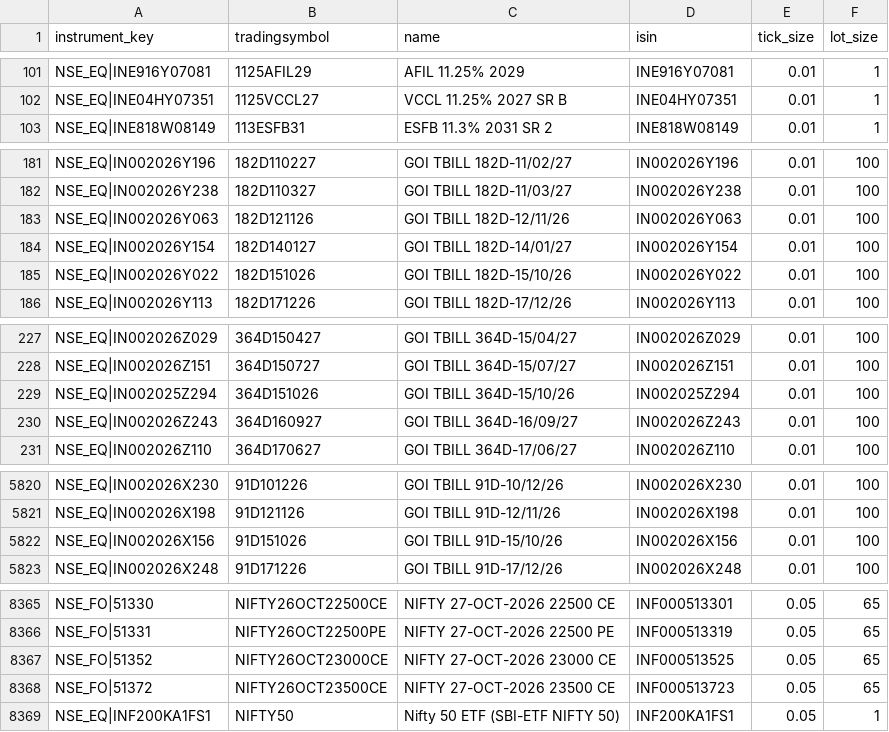
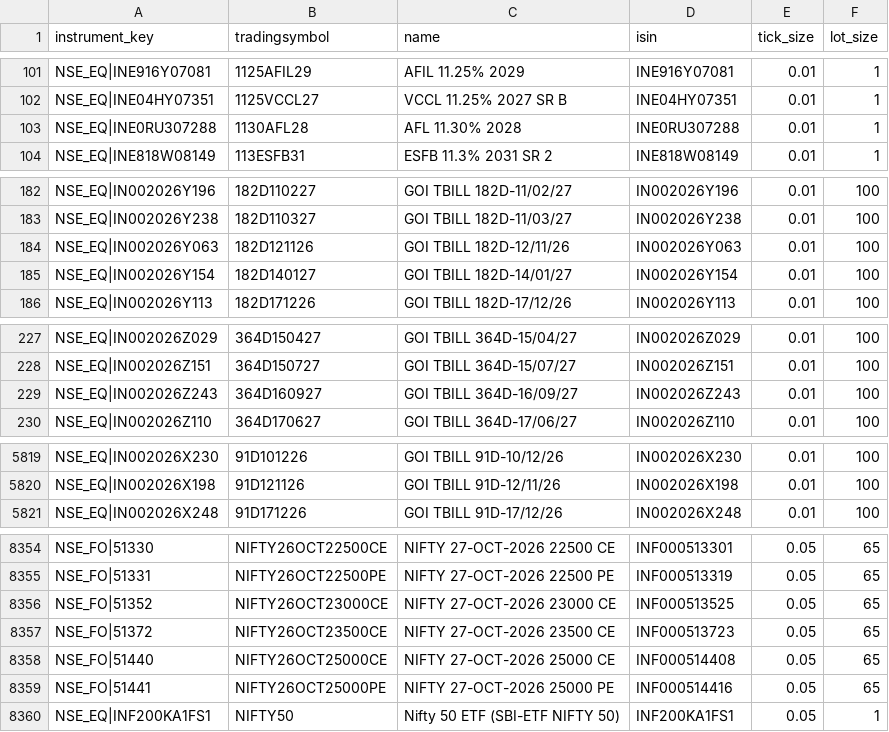
Before and after one commit to nambirajan87/ai_autotrading_v1, a CSV file: data/nse_equities_cache.csv, drawn as a sheet; only a part is shown, gaps mark what is left out; the diff covers the shown part only.

```diff
--- a/data/nse_equities_cache.csv
+++ b/data/nse_equities_cache.csv
@@ -102,2 +102,3 @@ NSE_EQ|INE916Y07081,1125AFIL29,AFIL 11.25% 2029,INE916Y07081,0.01,1
 NSE_EQ|INE04HY07351,1125VCCL27,VCCL 11.25% 2027 SR B,INE04HY07351,0.01,1
+NSE_EQ|INE0RU307288,1130AFL28,AFL 11.30% 2028,INE0RU307288,0.01,1
 NSE_EQ|INE818W08149,113ESFB31,ESFB 11.3% 2031 SR 2,INE818W08149,0.01,1
@@ -184,3 +185,2 @@ NSE_EQ|IN002026Y063,182D121126,GOI TBILL 182D-12/11/26,IN002026Y063,0.01,100
 NSE_EQ|IN002026Y154,182D140127,GOI TBILL 182D-14/01/27,IN002026Y154,0.01,100
-NSE_EQ|IN002026Y022,182D151026,GOI TBILL 182D-15/10/26,IN002026Y022,0.01,100
 NSE_EQ|IN002026Y113,182D171226,GOI TBILL 182D-17/12/26,IN002026Y113,0.01,100
@@ -228,3 +228,2 @@ NSE_EQ|IN002026Z029,364D150427,GOI TBILL 364D-15/04/27,IN002026Z029,0.01,100
 NSE_EQ|IN002026Z151,364D150727,GOI TBILL 364D-15/07/27,IN002026Z151,0.01,100
-NSE_EQ|IN002025Z294,364D151026,GOI TBILL 364D-15/10/26,IN002025Z294,0.01,100
 NSE_EQ|IN002026Z243,364D160927,GOI TBILL 364D-16/09/27,IN002026Z243,0.01,100
@@ -5821,3 +5820,2 @@ NSE_EQ|IN002026X230,91D101226,GOI TBILL 91D-10/12/26,IN002026X230,0.01,100
 NSE_EQ|IN002026X198,91D121126,GOI TBILL 91D-12/11/26,IN002026X198,0.01,100
-NSE_EQ|IN002026X156,91D151026,GOI TBILL 91D-15/10/26,IN002026X156,0.01,100
 NSE_EQ|IN002026X248,91D171226,GOI TBILL 91D-17/12/26,IN002026X248,0.01,100
@@ -8368,2 +8357,4 @@ NSE_FO|51352,NIFTY26OCT23000CE,NIFTY 27-OCT-2026 23000 CE,INF000513525,0.05,65
 NSE_FO|51372,NIFTY26OCT23500CE,NIFTY 27-OCT-2026 23500 CE,INF000513723,0.05,65
+NSE_FO|51440,NIFTY26OCT25000CE,NIFTY 27-OCT-2026 25000 CE,INF000514408,0.05,65
+NSE_FO|51441,NIFTY26OCT25000PE,NIFTY 27-OCT-2026 25000 PE,INF000514416,0.05,65
 NSE_EQ|INF200KA1FS1,NIFTY50,Nifty 50 ETF (SBI-ETF NIFTY 50),INF200KA1FS1,0.05,1
```
Also changed, not shown: 1 added row and 16 removed rows elsewhere in this file, 21 other files.
